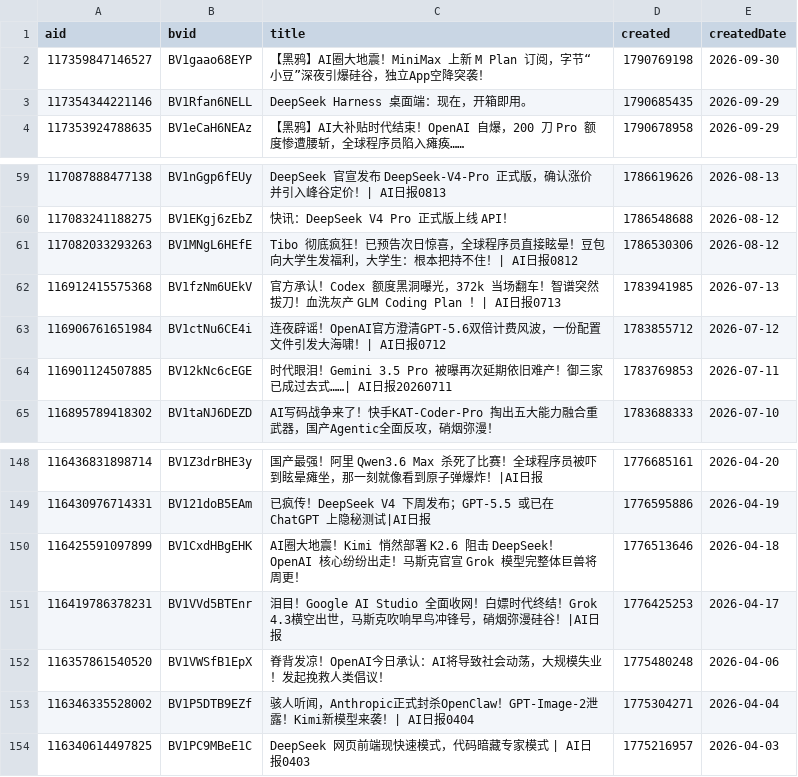
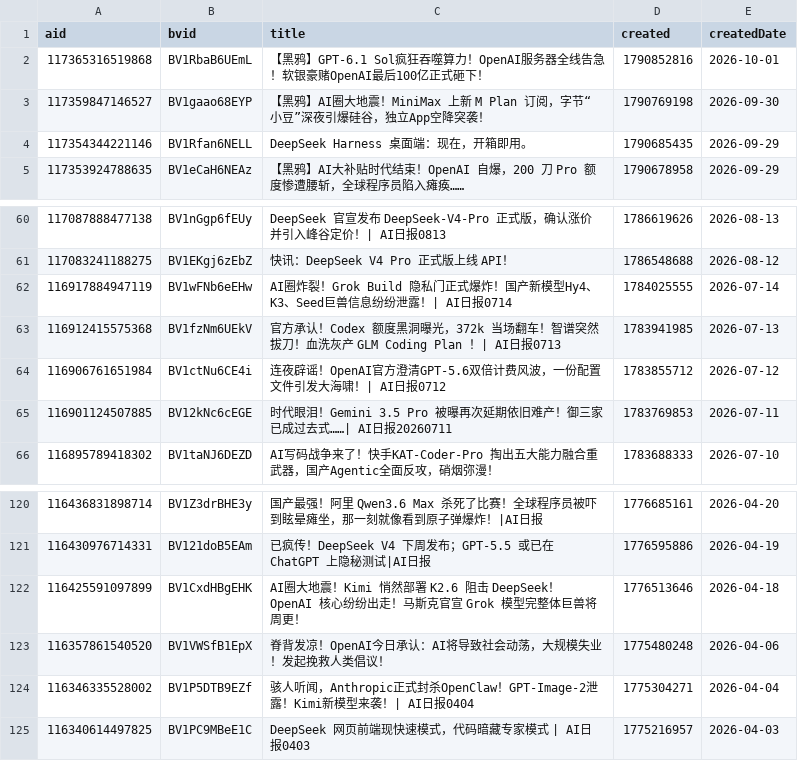
Before and after one commit to ChouChiu/heya-skill, a CSV file: skills/heya-title-style/references/01-titles.csv, drawn as a sheet; only a part is shown, gaps mark what is left out; removed rows and columns are numbered as before the commit, all else as after; the diff covers the shown part only; the diff names each change by its address in the sheet, - before the commit and + after, or states it on an @@ line.

```diff
--- a/skills/heya-title-style/references/01-titles.csv
+++ b/skills/heya-title-style/references/01-titles.csv
+row 2: 117365316519868 | BV1RbaB6UEmL | 【黑鸦】GPT-6.1 Sol疯狂吞噬算力！OpenAI服务器全线告急！软银豪赌OpenAI最后100亿正式砸下！ | 1790852816 | 2026-10-01
-row 61: 117082033293263 | BV1MNgL6HEfE | Tibo 彻底疯狂！已预告次日惊喜，全球程序员直接眩晕！豆包向大学生发福利，大学生：根本把持不住！| AI日报0812 | 1786530306 | 2026-08-12
+row 62: 116917884947119 | BV1wFNb6eEHw | AI圈炸裂！Grok Build 隐私门正式爆炸！国产新模型Hy4、K3、Seed巨兽信息纷纷泄露！| AI日报0714 | 1784025555 | 2026-07-14
-row 151: 116419786378231 | BV1VVd5BTEnr | 泪目！Google AI Studio 全面收网！白嫖时代终结！Grok 4.3横空出世，马斯克吹响早鸟冲锋号，硝烟弥漫硅谷！|AI日报 | 1776425253 | 2026-04-17
```
Also changed, not shown: 29 removed rows elsewhere in this file, 4 other files.
